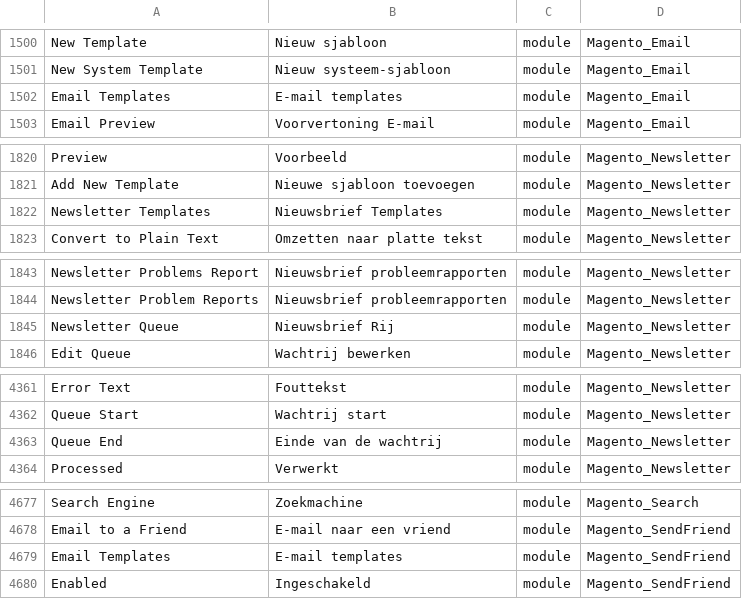
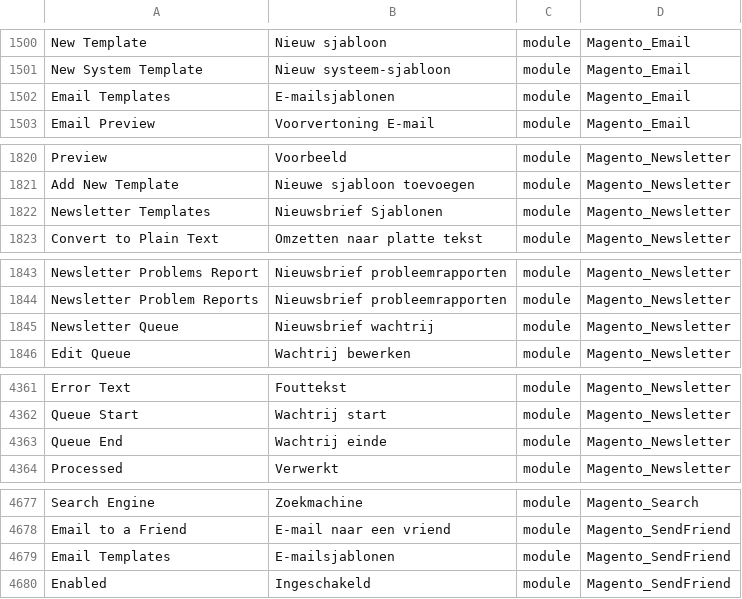
Before and after one commit to rakibabu/language_nl_nl, a CSV file: nl_NL.csv, drawn as a sheet; only a part is shown, gaps mark what is left out; the diff names each change by its address in the sheet, - before the commit and + after, or states it on an @@ line.

Commit message:
Auto translate 01/09/2016 00:00:01

```diff
--- a/nl_NL.csv
+++ b/nl_NL.csv
-B1502: E-mail templates
+B1502: E-mailsjablonen
-B1822: Nieuwsbrief Templates
+B1822: Nieuwsbrief Sjablonen
-B1845: Nieuwsbrief Rij
+B1845: Nieuwsbrief wachtrij
-B4363: Einde van de wachtrij
+B4363: Wachtrij einde
-B4679: E-mail templates
+B4679: E-mailsjablonen
```
